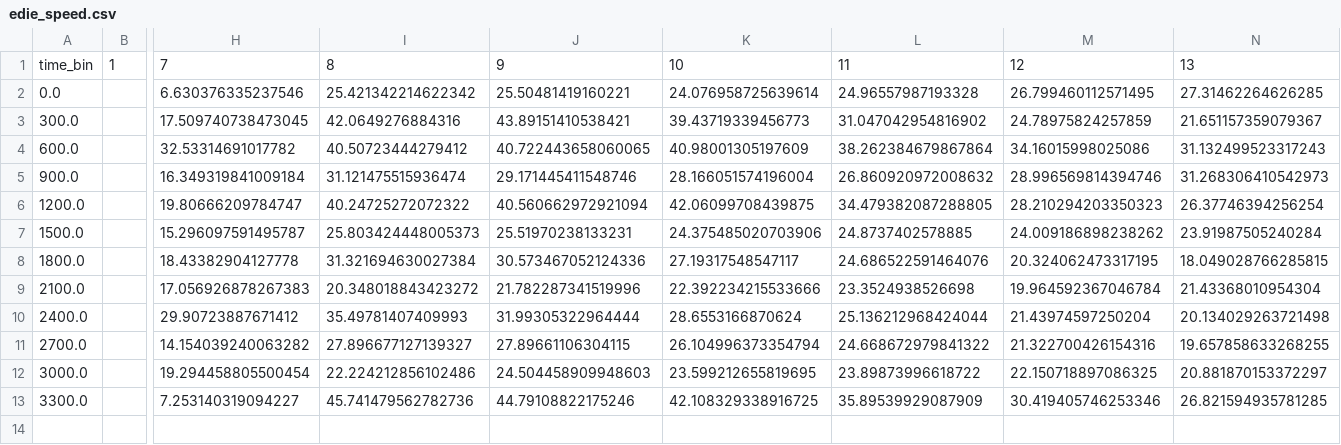
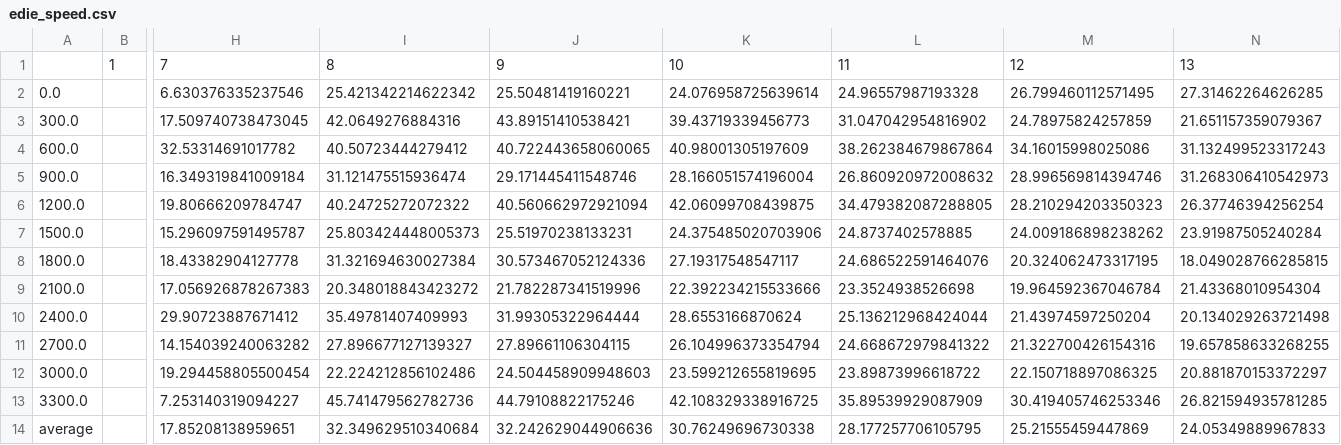
Before and after one commit to Dylan-Wyl10/VLM-TSE, a CSV file: data/traffic_state/traffic_state_groundtruth/5min/edie_speed.csv (was data/traffic_state/traffic_state_groundtruth/edie_speed.csv), drawn as a sheet; only a part is shown, gaps mark what is left out; rows hold the shown columns only; the diff names each change by its address in the sheet, - before the commit and + after, or states it on an @@ line.

```diff
--- a/data/traffic_state/traffic_state_groundtruth/edie_speed.csv
+++ b/data/traffic_state/traffic_state_groundtruth/5min/edie_speed.csv
-A1: time_bin
+A1: (empty)
+row 14: average |  | 17.85208138959651 | 32.349629510340684 | 32.242629044906636 | 30.76249696730338 | 28.177257706105795 | 25.21555459447869 | 24.05349889967833
```
Also changed, not shown: data/traffic_state/traffic_state_groundtruth/5min/edie_count.csv, data/traffic_state/traffic_state_groundtruth/5min/edie_density.csv, 26 other files.
